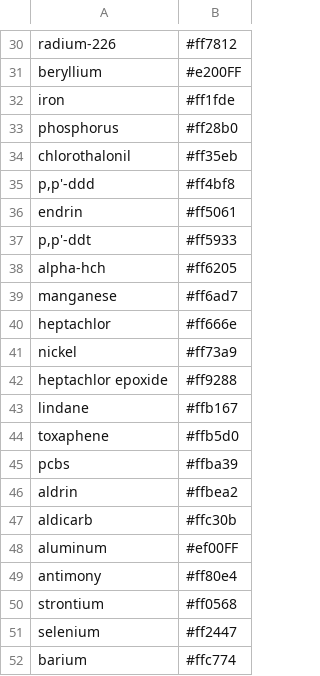
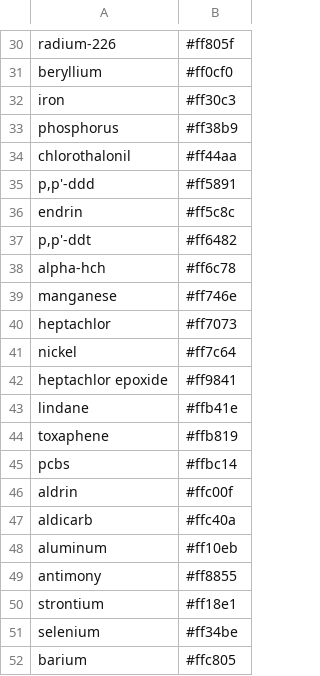
Before and after one commit to afly6899/Network_Science_Project, a TSV file: Nodes/Pollutant_list_All.tsv, drawn as a sheet; only a part is shown, gaps mark what is left out; the diff covers the shown part only; the diff names each change by its address in the sheet, - before the commit and + after, or states it on an @@ line.

```diff
--- a/Nodes/Pollutant_list_All.tsv
+++ b/Nodes/Pollutant_list_All.tsv
-B30: #ff7812
+B30: #ff805f
-B31: #e200FF
+B31: #ff0cf0
-B32: #ff1fde
+B32: #ff30c3
-B33: #ff28b0
+B33: #ff38b9
-B34: #ff35eb
+B34: #ff44aa
-B35: #ff4bf8
+B35: #ff5891
-B36: #ff5061
+B36: #ff5c8c
-B37: #ff5933
+B37: #ff6482
-B38: #ff6205
+B38: #ff6c78
-B39: #ff6ad7
+B39: #ff746e
-B40: #ff666e
+B40: #ff7073
-B41: #ff73a9
+B41: #ff7c64
-B42: #ff9288
+B42: #ff9841
-B43: #ffb167
+B43: #ffb41e
-B44: #ffb5d0
+B44: #ffb819
-B45: #ffba39
+B45: #ffbc14
-B46: #ffbea2
+B46: #ffc00f
-B47: #ffc30b
+B47: #ffc40a
-B48: #ef00FF
+B48: #ff10eb
-B49: #ff80e4
+B49: #ff8855
-B50: #ff0568
+B50: #ff18e1
-B51: #ff2447
+B51: #ff34be
-B52: #ffc774
+B52: #ffc805
```
Also changed, not shown: 28 edited cells elsewhere in this file, 1 other file.
